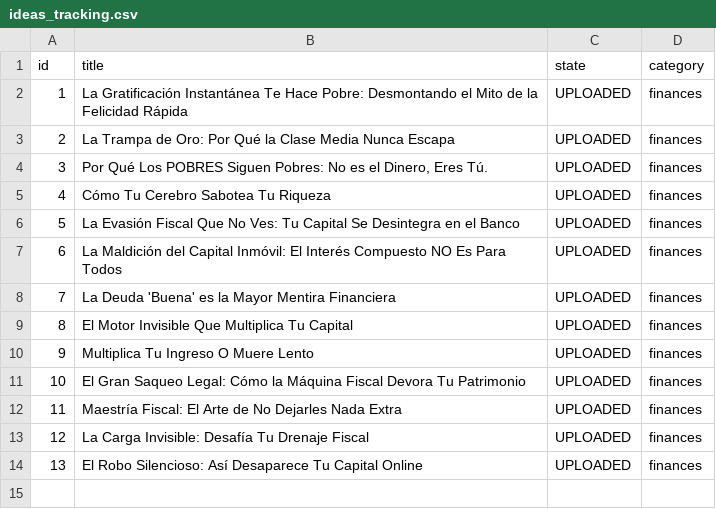
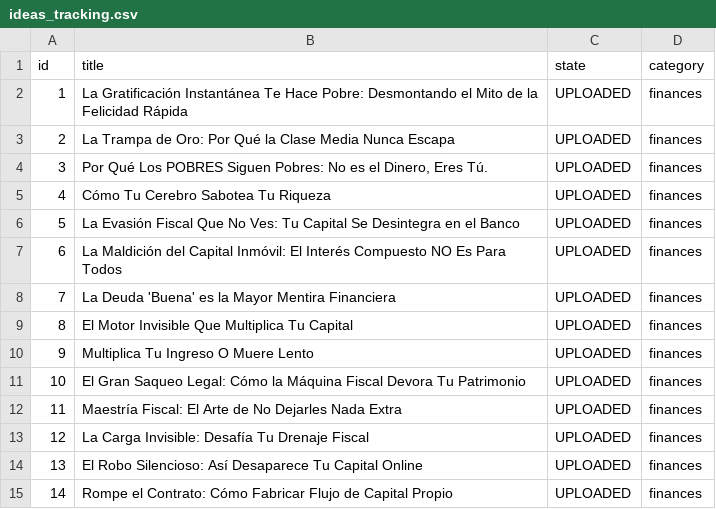
Before and after one commit to danielbenavides2001-blip/AI-Content-Automation-Engine, a CSV file: flows/image_content_generator/out_short/ideas_tracking.csv, drawn as a sheet; the diff names each change by its address in the sheet, - before the commit and + after, or states it on an @@ line.

Commit message:
chore: update post history and state [skip ci]

```diff
--- a/flows/image_content_generator/out_short/ideas_tracking.csv
+++ b/flows/image_content_generator/out_short/ideas_tracking.csv
+row 15: 14 | Rompe el Contrato: Cómo Fabricar Flujo de Capital Propio | UPLOADED | finances
```
